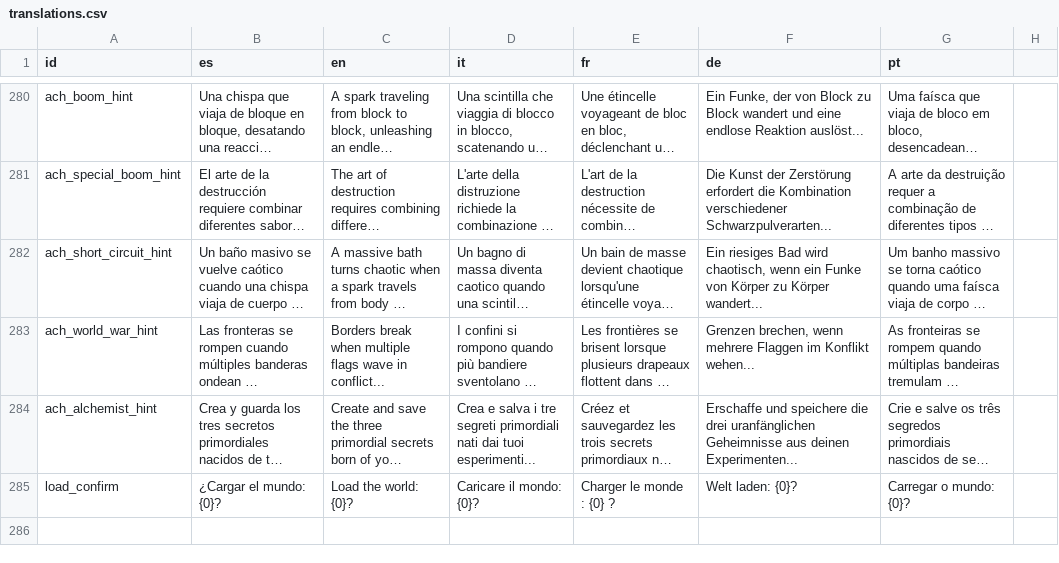
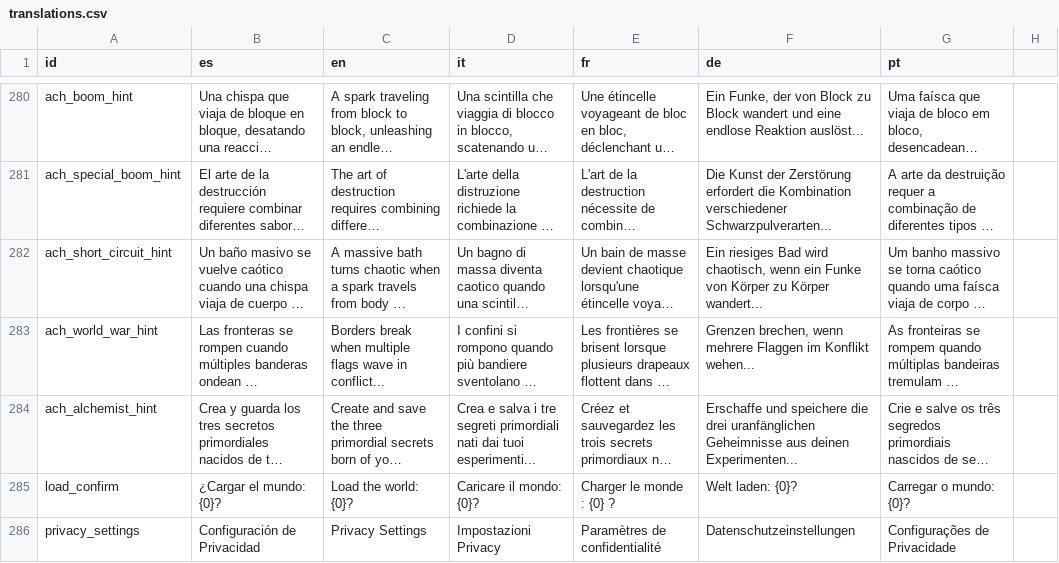
Before and after one commit to OmarSaez/Sandbox-game, a CSV file: sandbox/translations.csv, drawn as a sheet; only a part is shown, gaps mark what is left out; long unchanged cells end in …; the diff names each change by its address in the sheet, - before the commit and + after, or states it on an @@ line.

Commit message:
Se agrega el formulario de consentimiento y boton de condiguraicon de privacidad mediante el SDK de admobs de google para paises europeos y asociados

```diff
--- a/sandbox/translations.csv
+++ b/sandbox/translations.csv
+row 286: privacy_settings | Configuración de Privacidad | Privacy Settings | Impostazioni Privacy | Paramètres de confidentialité | Datenschutzeinstellungen | Configurações de Privacidade
```
Also changed, not shown: 9 other files.
